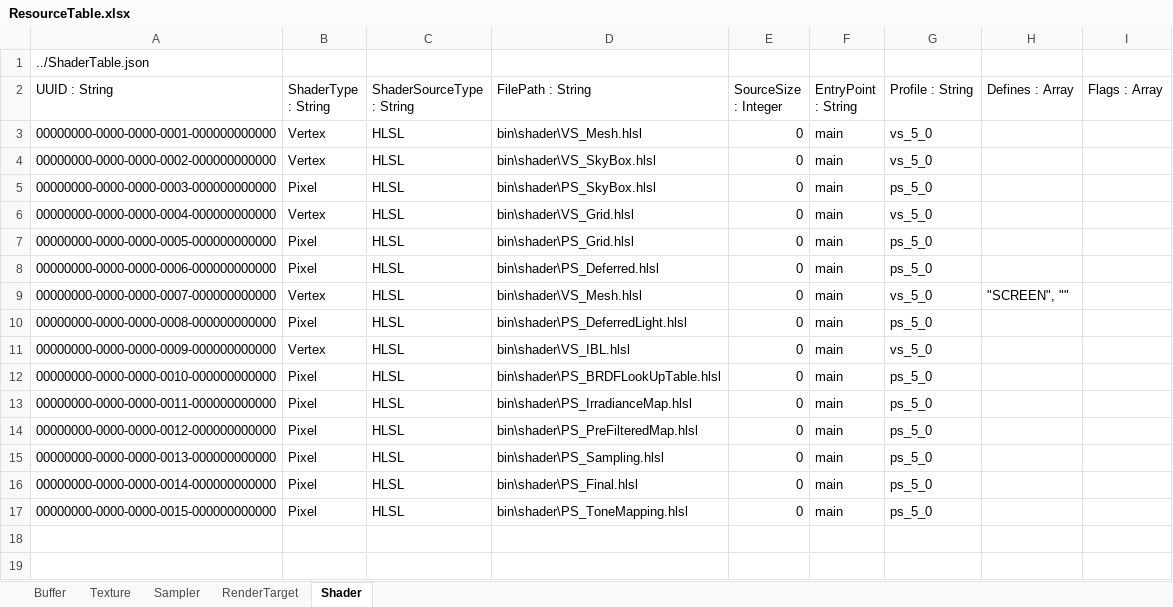
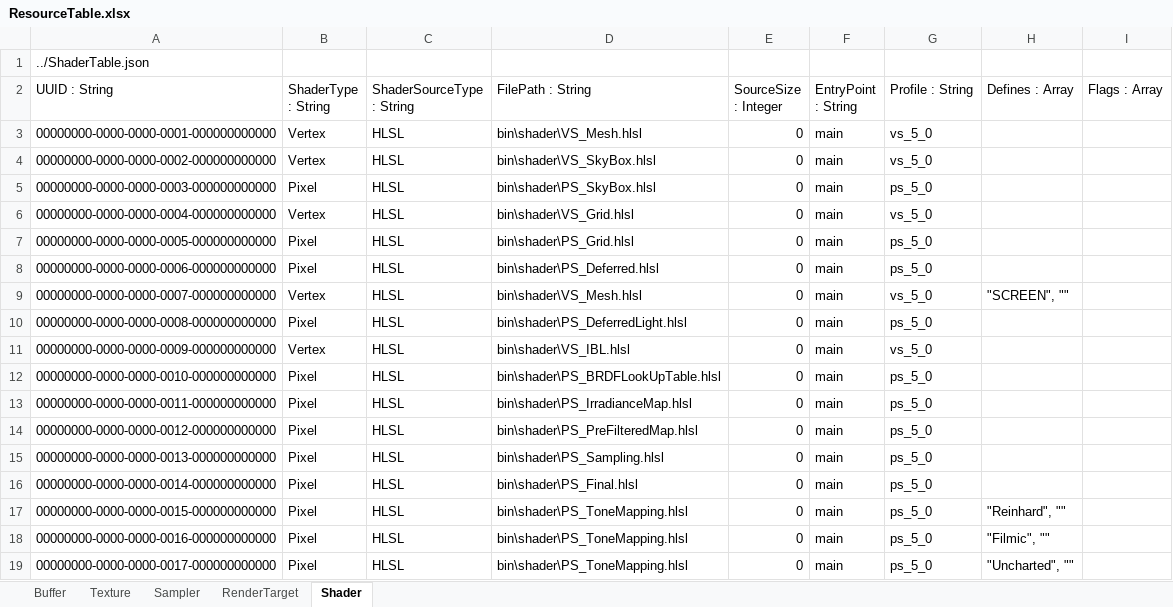
Before and after one commit to menew95/REngine, an Excel workbook: Assets/bin/graphics/table/ResourceTable.xlsx, sheet Shader, drawn as a sheet; values as stored, in another font and other column widths than the file's, no borders; table styles not drawn; the diff names each change by its address in the sheet, - before the commit and + after, or states it on an @@ line.

```diff
--- a/Assets/bin/graphics/table/ResourceTable.xlsx (sheet Shader)
+++ b/Assets/bin/graphics/table/ResourceTable.xlsx (sheet Shader)
-H17 (Defines : Array): (empty)
+H17 (Defines : Array): "Reinhard", ""
+row 18: 00000000-0000-0000-0016-000000000000 | Pixel | HLSL | bin\shader\PS_ToneMapping.hlsl | 0 | main | ps_5_0 | "Filmic", ""
+row 19: 00000000-0000-0000-0017-000000000000 | Pixel | HLSL | bin\shader\PS_ToneMapping.hlsl | 0 | main | ps_5_0 | "Uncharted", ""
```
Also changed, not shown: sheet Texture, Assets/bin/graphics/table/PipelineStateTable.xlsx, 30 other files.
